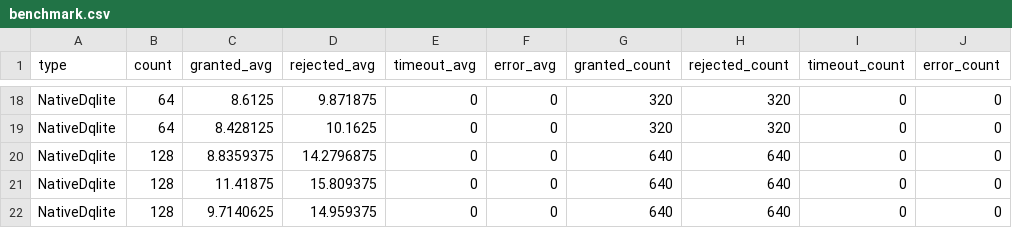
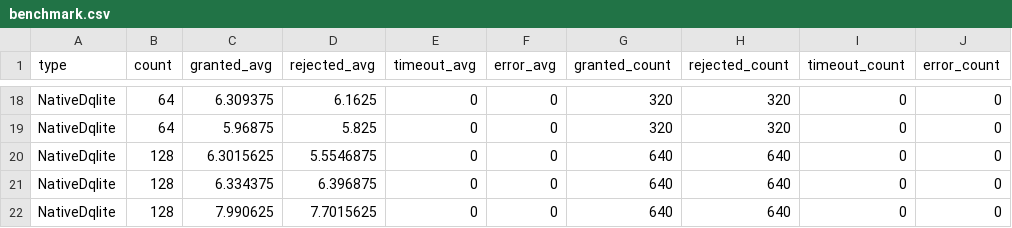
Before and after one commit to pixix4/lld-leasing, a CSV file: benchmark.csv, drawn as a sheet; only a part is shown, gaps mark what is left out; the diff covers the shown part only; the diff names each change by its address in the sheet, - before the commit and + after, or states it on an @@ line.

```diff
--- a/benchmark.csv
+++ b/benchmark.csv
-C18 (granted_avg): 8.6125
+C18 (granted_avg): 6.309375
-D18 (rejected_avg): 9.871875
+D18 (rejected_avg): 6.1625
-C19 (granted_avg): 8.428125
+C19 (granted_avg): 5.96875
-D19 (rejected_avg): 10.1625
+D19 (rejected_avg): 5.825
-C20 (granted_avg): 8.8359375
+C20 (granted_avg): 6.3015625
-D20 (rejected_avg): 14.2796875
+D20 (rejected_avg): 5.5546875
-C21 (granted_avg): 11.41875
+C21 (granted_avg): 6.334375
-D21 (rejected_avg): 15.809375
+D21 (rejected_avg): 6.396875
-C22 (granted_avg): 9.7140625
+C22 (granted_avg): 7.990625
-D22 (rejected_avg): 14.959375
+D22 (rejected_avg): 7.7015625
```
Also changed, not shown: 32 edited cells elsewhere in this file, evaluate-phase4.csv, 5 other files.
